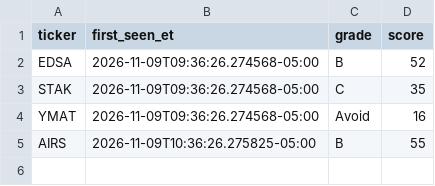
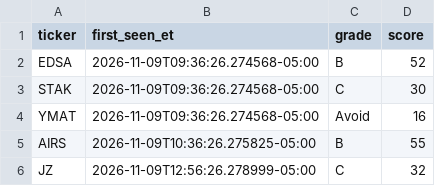
Before and after one commit to aligaam2-art/pennybot, a CSV file: journal/days/2026-11-09/watchlist.csv, drawn as a sheet.

```diff
--- a/journal/days/2026-11-09/watchlist.csv
+++ b/journal/days/2026-11-09/watchlist.csv
@@ -2,4 +2,5 @@ ticker,first_seen_et,grade,score
 EDSA,2026-11-09T09:36:26.274568-05:00,B,52
-STAK,2026-11-09T09:36:26.274568-05:00,C,35
+STAK,2026-11-09T09:36:26.274568-05:00,C,30
 YMAT,2026-11-09T09:36:26.274568-05:00,Avoid,16
 AIRS,2026-11-09T10:36:26.275825-05:00,B,55
+JZ,2026-11-09T12:56:26.278999-05:00,C,32
```
Also changed, not shown: journal/days/2026-11-09/movers.csv, 1 other file.
